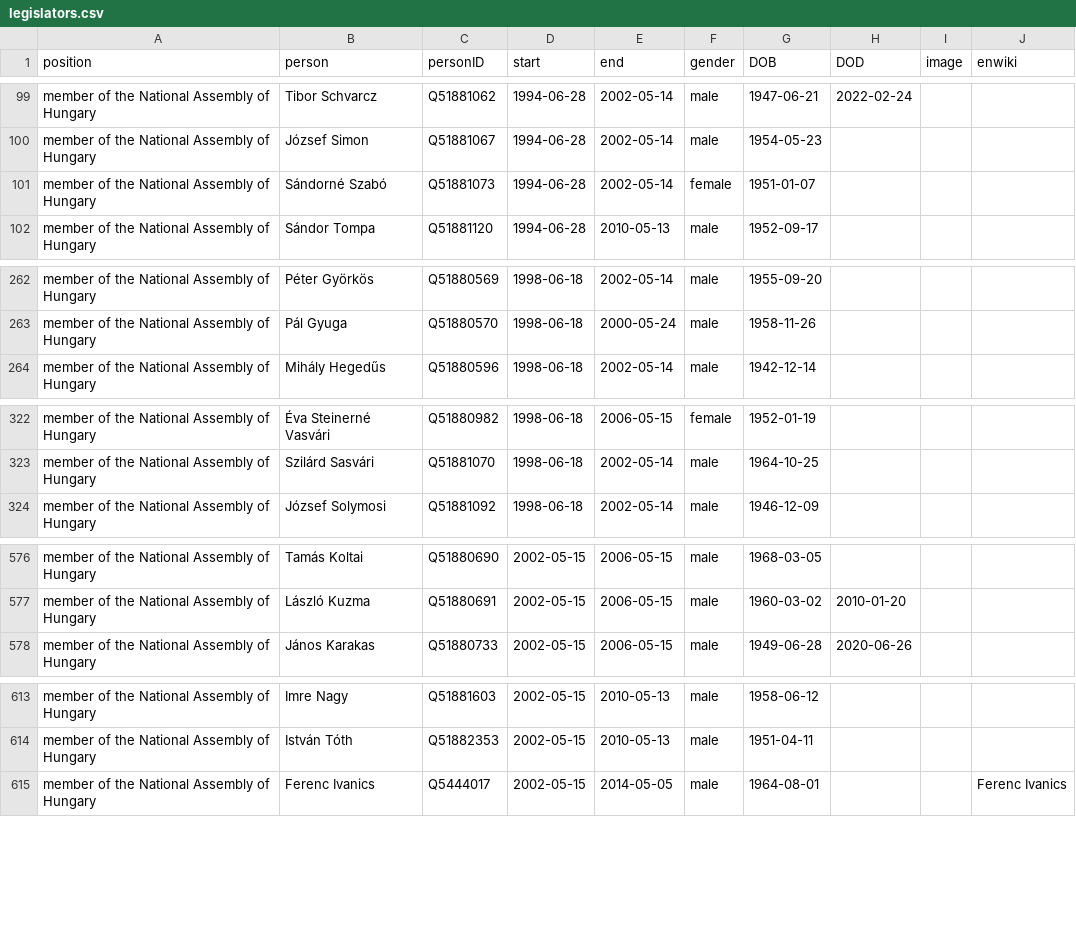
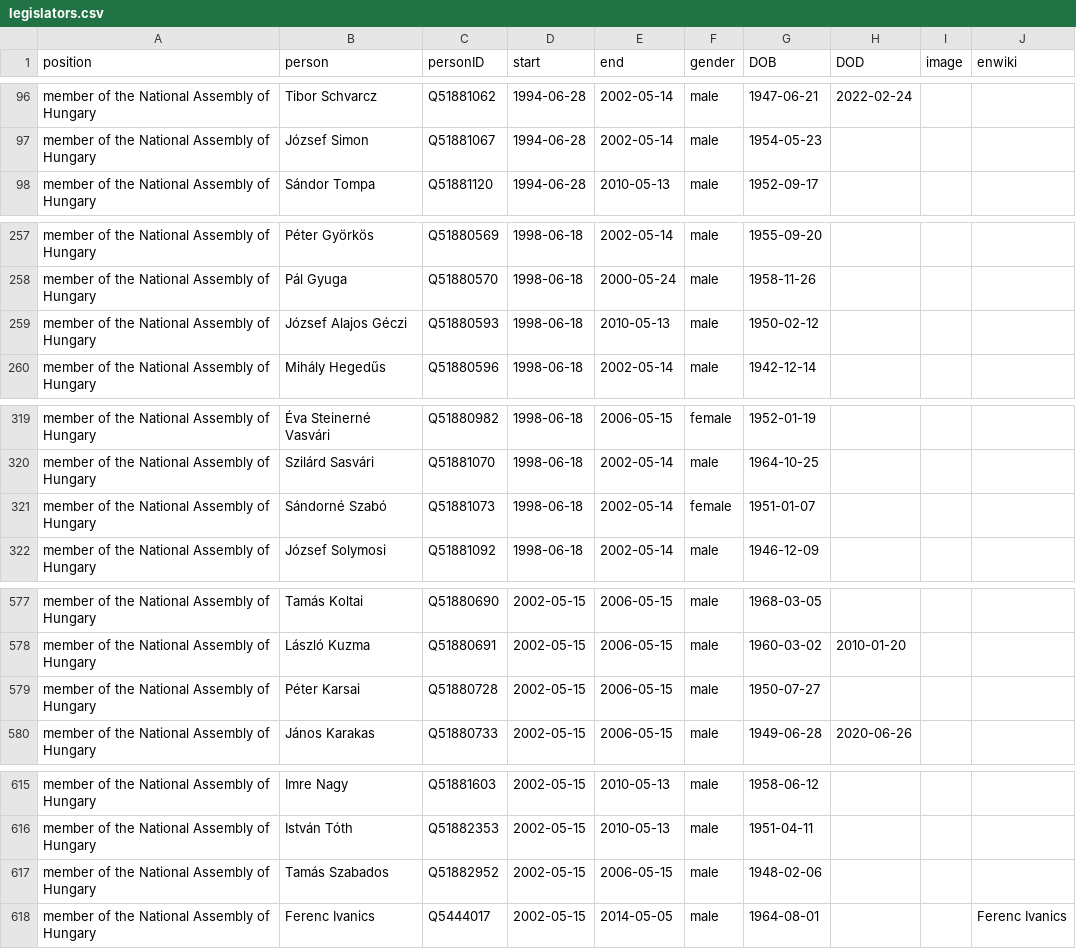
Before and after one commit to every-politician-scrapers/hungary-cabinet, a CSV file: html/legislators.csv, drawn as a sheet; only a part is shown, gaps mark what is left out; the diff covers the shown part only.

```diff
--- a/html/legislators.csv
+++ b/html/legislators.csv
@@ -100,3 +97,2 @@ member of the National Assembly of Hungary,Tibor Schvarcz,Q51881062,1994-06-28,2
 member of the National Assembly of Hungary,József Simon,Q51881067,1994-06-28,2002-05-14,male,1954-05-23,,,
-member of the National Assembly of Hungary,Sándorné Szabó,Q51881073,1994-06-28,2002-05-14,female,1951-01-07,,,
 member of the National Assembly of Hungary,Sándor Tompa,Q51881120,1994-06-28,2010-05-13,male,1952-09-17,,,
@@ -263,2 +258,3 @@ member of the National Assembly of Hungary,Péter Györkös,Q51880569,1998-06-18
 member of the National Assembly of Hungary,Pál Gyuga,Q51880570,1998-06-18,2000-05-24,male,1958-11-26,,,
+member of the National Assembly of Hungary,József Alajos Géczi,Q51880593,1998-06-18,2010-05-13,male,1950-02-12,,,
 member of the National Assembly of Hungary,Mihály Hegedűs,Q51880596,1998-06-18,2002-05-14,male,1942-12-14,,,
@@ -323,2 +320,3 @@ member of the National Assembly of Hungary,Éva Steinerné Vasvári,Q51880982,19
 member of the National Assembly of Hungary,Szilárd Sasvári,Q51881070,1998-06-18,2002-05-14,male,1964-10-25,,,
+member of the National Assembly of Hungary,Sándorné Szabó,Q51881073,1998-06-18,2002-05-14,female,1951-01-07,,,
 member of the National Assembly of Hungary,József Solymosi,Q51881092,1998-06-18,2002-05-14,male,1946-12-09,,,
@@ -577,2 +578,3 @@ member of the National Assembly of Hungary,Tamás Koltai,Q51880690,2002-05-15,20
 member of the National Assembly of Hungary,László Kuzma,Q51880691,2002-05-15,2006-05-15,male,1960-03-02,2010-01-20,,
+member of the National Assembly of Hungary,Péter Karsai,Q51880728,2002-05-15,2006-05-15,male,1950-07-27,,,
 member of the National Assembly of Hungary,János Karakas,Q51880733,2002-05-15,2006-05-15,male,1949-06-28,2020-06-26,,
@@ -614,2 +616,3 @@ member of the National Assembly of Hungary,Imre Nagy,Q51881603,2002-05-15,2010-0
 member of the National Assembly of Hungary,István Tóth,Q51882353,2002-05-15,2010-05-13,male,1951-04-11,,,
+member of the National Assembly of Hungary,Tamás Szabados,Q51882952,2002-05-15,2006-05-15,male,1948-02-06,,,
 member of the National Assembly of Hungary,Ferenc Ivanics,Q5444017,2002-05-15,2014-05-05,male,1964-08-01,,,Ferenc Ivanics
```
Also changed, not shown: 8 added rows, 5 removed rows and 2 edited cells elsewhere in this file, html/holders21.csv, 1 other file.
